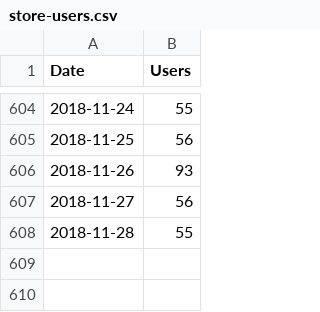
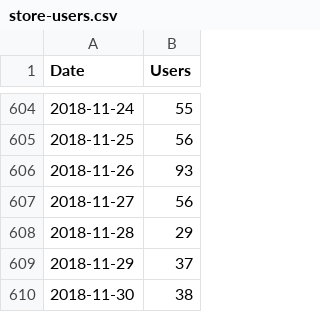
Before and after one commit to TysonKlein/redbubble, a CSV file: data/store-users.csv, drawn as a sheet; only a part is shown, gaps mark what is left out.

```diff
--- a/data/store-users.csv
+++ b/data/store-users.csv
@@ -607,2 +607,4 @@ Date,Users
 2018-11-27,56
-2018-11-28,55
+2018-11-28,29
+2018-11-29,37
+2018-11-30,38
```
Also changed, not shown: data/artist-sales-report.csv, 37 other files.
